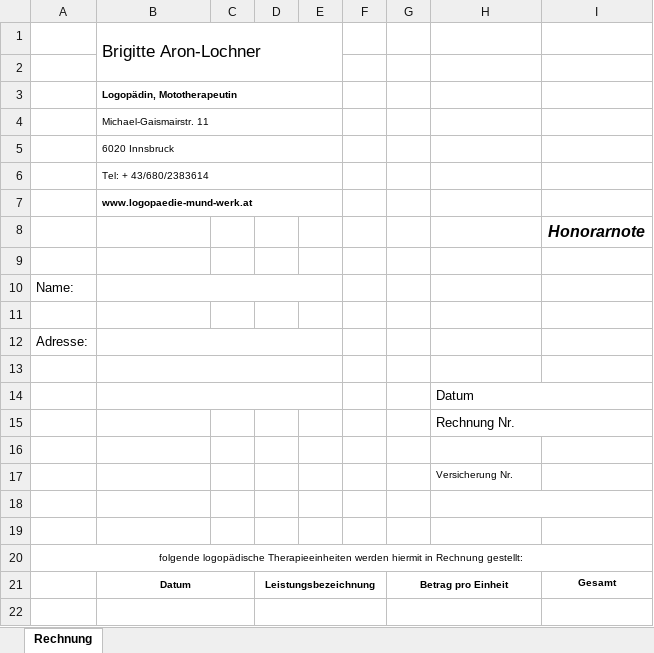
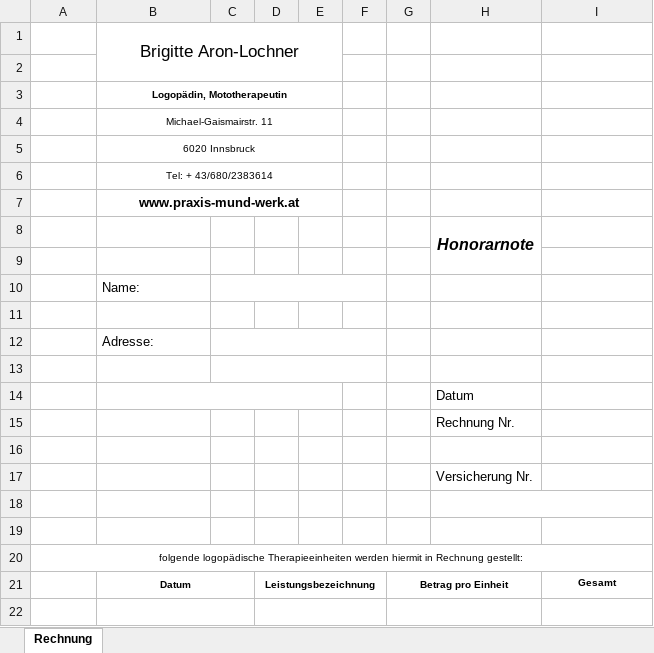
Before and after one commit to lstark-uibk/Rechnung_in_Word_erstellen.py, an Excel workbook: Vorlagen/Vorlage_Brigitte_2025.xlsx, sheet Rechnung, drawn as a sheet; only a part is shown; values as stored, in another font and other column widths than the file's, no borders; charts and pictures not drawn; removed rows and columns are numbered as before the commit, all else as after; the diff covers the shown part only; the diff names each change by its address in the sheet, - before the commit and + after, or states it on an @@ line.

```diff
--- a/Vorlagen/Vorlage_Brigitte_2025.xlsx (sheet Rechnung)
+++ b/Vorlagen/Vorlage_Brigitte_2025.xlsx (sheet Rechnung)
-B1 alignment: left
+B1 alignment: center
-B3:B7 alignment: left
+B3:B7 alignment: center
-B7: www.logopaedie-mund-werk.at
+B7: www.praxis-mund-werk.at
@@ B7 text size: larger @@
-row 8:  |  |  |  |  |  |  |  | Honorarnote
+row 8:  |  |  |  |  |  |  | Honorarnote
-row 10: Name:
+row 10:  | Name:
-row 12: Adresse:
+row 12:  | Adresse:
-B13:E13 merged
+C13:F13 merged
-H14:I14 merged
-H15:I15 merged
@@ H17 text size: larger @@
```
Also changed, not shown: 4 added rows, 3 removed rows, cell formats and merged cells elsewhere in this sheet, charts or pictures, Vorlagen/Vorlage_LandTirol_Brigitte.xlsx, 3 other files.
